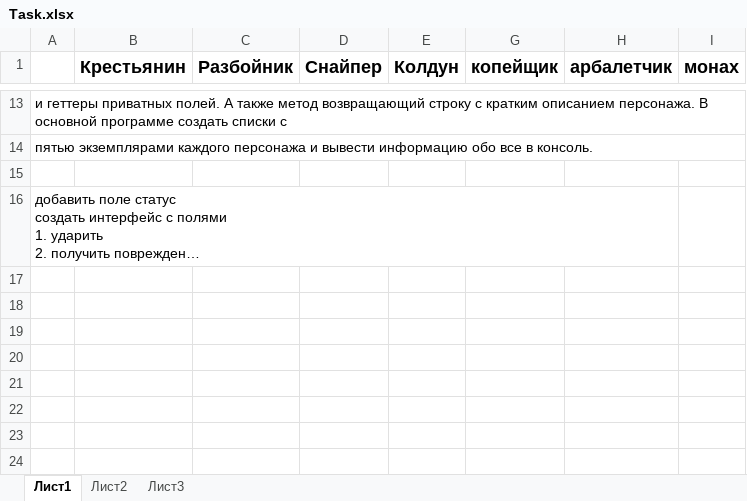
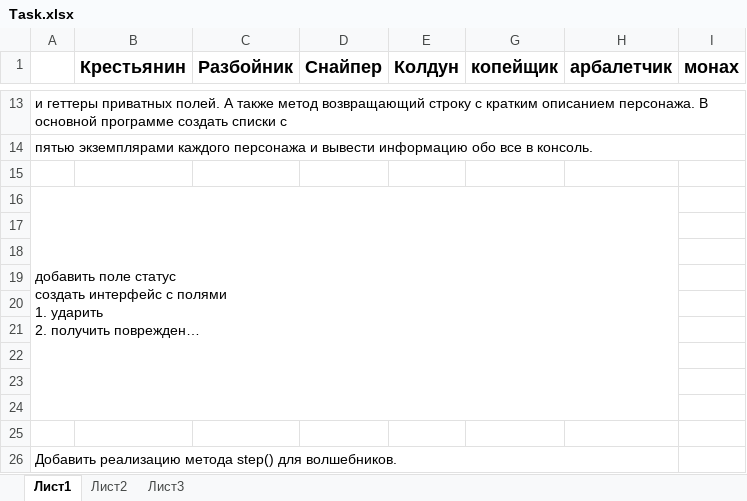
Before and after one commit to ILYA-NASA/Software_design, an Excel workbook: Home_01/Task.xlsx, sheet Лист1, drawn as a sheet; only a part is shown, gaps mark what is left out; long unchanged cells end in …; values as stored, in another font and other column widths than the file's, no borders; the diff names each change by its address in the sheet, - before the commit and + after, or states it on an @@ line.

Commit message:
задание тртьего семинара

```diff
--- a/Home_01/Task.xlsx (sheet Лист1)
+++ b/Home_01/Task.xlsx (sheet Лист1)
+row 17: (empty)
+row 18: (empty)
+row 19: (empty)
+row 20: (empty)
+row 21: (empty)
+row 22: (empty)
+row 23: (empty)
+row 24: (empty)
+row 25: (empty)
+row 26: Добавить реализацию метода step() для волшебников.
```
